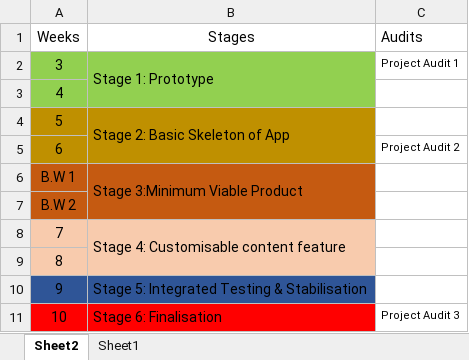
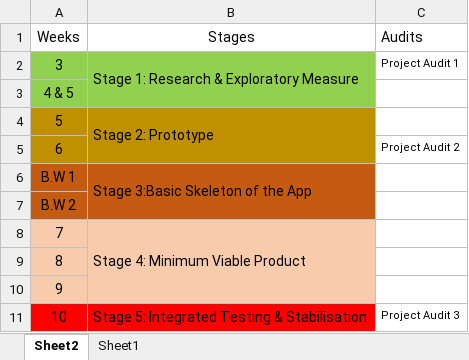
Before and after one commit to Ozedaval/Eye-Gaze-Technology, an Excel workbook: Resources/Techlauncher Semester 1.xlsx, sheet Sheet2, drawn as a sheet; values as stored, in another font and other column widths than the file's, no borders; the diff names each change by its address in the sheet, - before the commit and + after, or states it on an @@ line.

```diff
--- a/Resources/Techlauncher Semester 1.xlsx (sheet Sheet2)
+++ b/Resources/Techlauncher Semester 1.xlsx (sheet Sheet2)
-B2: Stage 1: Prototype
+B2: Stage 1: Research & Exploratory Measure
-A3: 4
+A3: 4 & 5
-B4: Stage 2: Basic Skeleton of App
+B4: Stage 2: Prototype
-B6: Stage 3:Minimum Viable Product
+B6: Stage 3:Basic Skeleton of the App
-B8: Stage 4: Customisable content feature
+B8: Stage 4: Minimum Viable Product
-B8:B9 merged
+B8:B10 merged
-A10:B10 fill: #2F5597
+A10:B10 fill: #F8CBAD
-B10: Stage 5: Integrated Testing & Stabilisation
+B10: (empty)
-B11: Stage 6: Finalisation
+B11: Stage 5: Integrated Testing & Stabilisation
```
Also changed, not shown: 8 other files.
